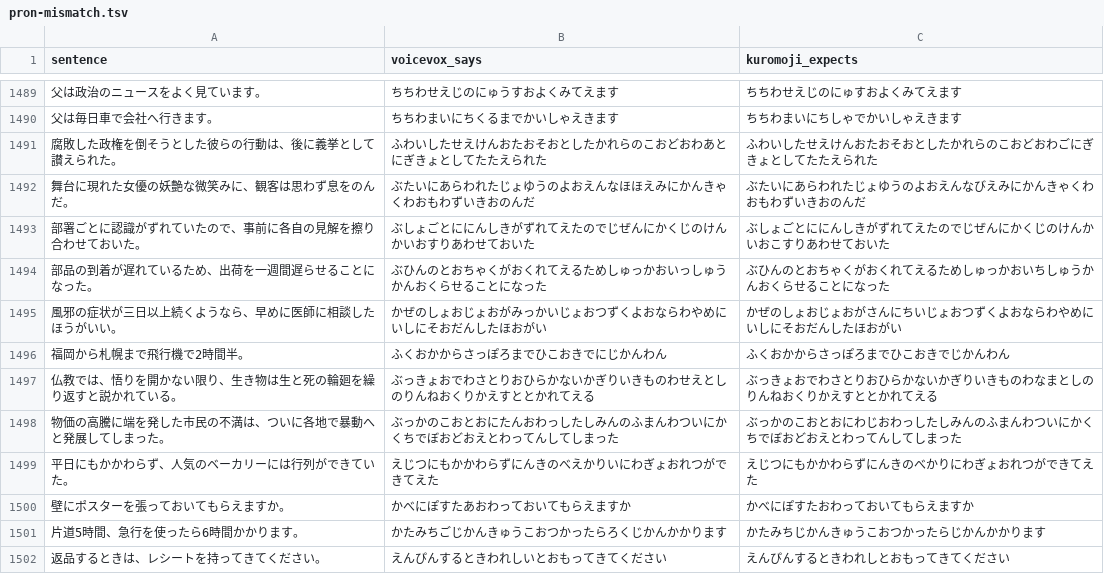
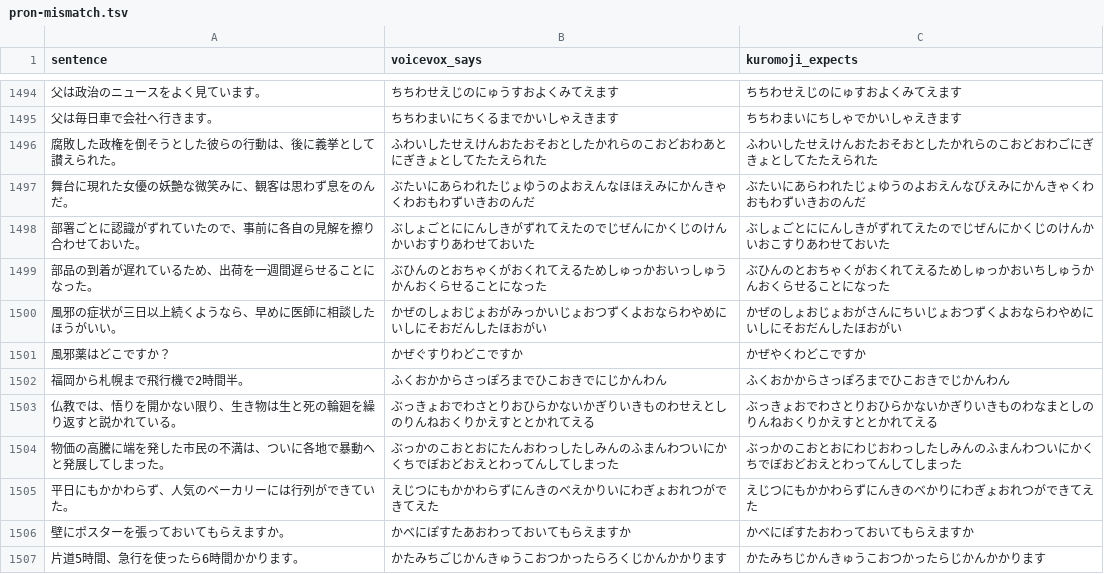
Before and after one commit to miabuilds/stayjp.study, a TSV file: scripts/tts/pron-mismatch.tsv, drawn as a sheet; only a part is shown, gaps mark what is left out; the shorter side is filled out with more unchanged rows; the diff covers the shown part only; the diff names each change by its address in the sheet, - before the commit and + after, or states it on an @@ line.

```diff
--- a/scripts/tts/pron-mismatch.tsv
+++ b/scripts/tts/pron-mismatch.tsv
+row 1501: 風邪薬はどこですか？ | かぜぐすりわどこですか | かぜやくわどこですか
```
Also changed, not shown: 5 added rows elsewhere in this file, 50 other files.
